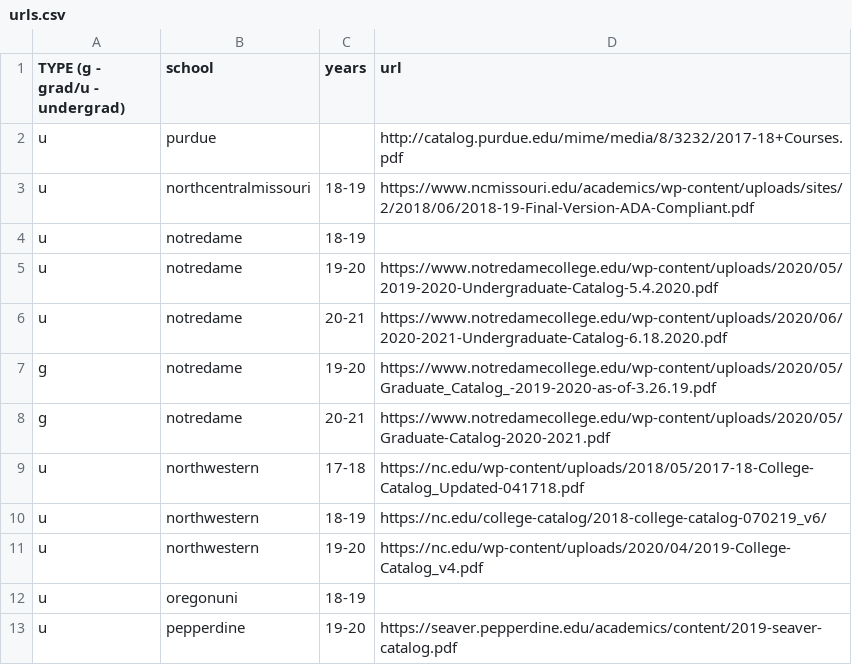
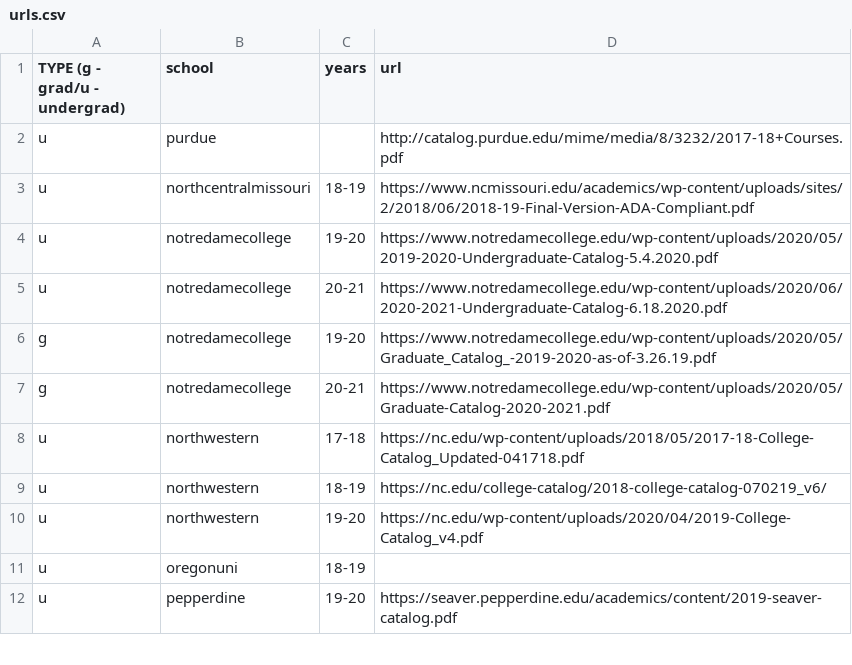
Before and after one commit to Valparaiso-Data-Science/general-course-relevance-discovery, a CSV file: devel/fetchpdfs/urls.csv, drawn as a sheet; only a part is shown.

Commit message:
changed the name of notredame to notredame college

```diff
--- a/devel/fetchpdfs/urls.csv
+++ b/devel/fetchpdfs/urls.csv
@@ -3,7 +3,6 @@ u,purdue,,http://catalog.purdue.edu/mime/media/8/3232/2017-18+Courses.pdf
 u,northcentralmissouri,18-19,https://www.ncmissouri.edu/academics/wp-content/uploads/sites/2/2018/06/2018-19-Final-Version-ADA-Compliant.pdf
-u,notredame,18-19,
-u,notredame,19-20,https://www.notredamecollege.edu/wp-content/uploads/2020/05/2019-2020-Undergraduate-Catalog-5.4.2020.pdf
-u,notredame,20-21,https://www.notredamecollege.edu/wp-content/uploads/2020/06/2020-2021-Undergraduate-Catalog-6.18.2020.pdf
-g,notredame,19-20,https://www.notredamecollege.edu/wp-content/uploads/2020/05/Graduate_Catalog_-2019-2020-as-of-3.26.19.pdf
-g,notredame,20-21,https://www.notredamecollege.edu/wp-content/uploads/2020/05/Graduate-Catalog-2020-2021.pdf
+u,notredamecollege,19-20,https://www.notredamecollege.edu/wp-content/uploads/2020/05/2019-2020-Undergraduate-Catalog-5.4.2020.pdf
+u,notredamecollege,20-21,https://www.notredamecollege.edu/wp-content/uploads/2020/06/2020-2021-Undergraduate-Catalog-6.18.2020.pdf
+g,notredamecollege,19-20,https://www.notredamecollege.edu/wp-content/uploads/2020/05/Graduate_Catalog_-2019-2020-as-of-3.26.19.pdf
+g,notredamecollege,20-21,https://www.notredamecollege.edu/wp-content/uploads/2020/05/Graduate-Catalog-2020-2021.pdf
 u,northwestern,17-18,https://nc.edu/wp-content/uploads/2018/05/2017-18-College-Catalog_Updated-041718.pdf
```
